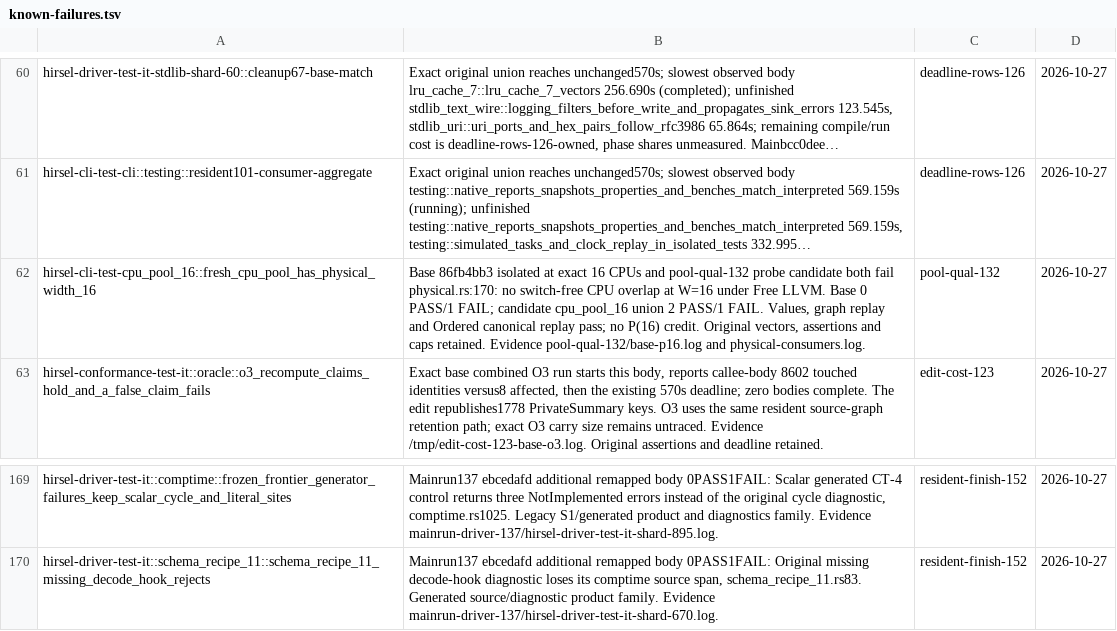
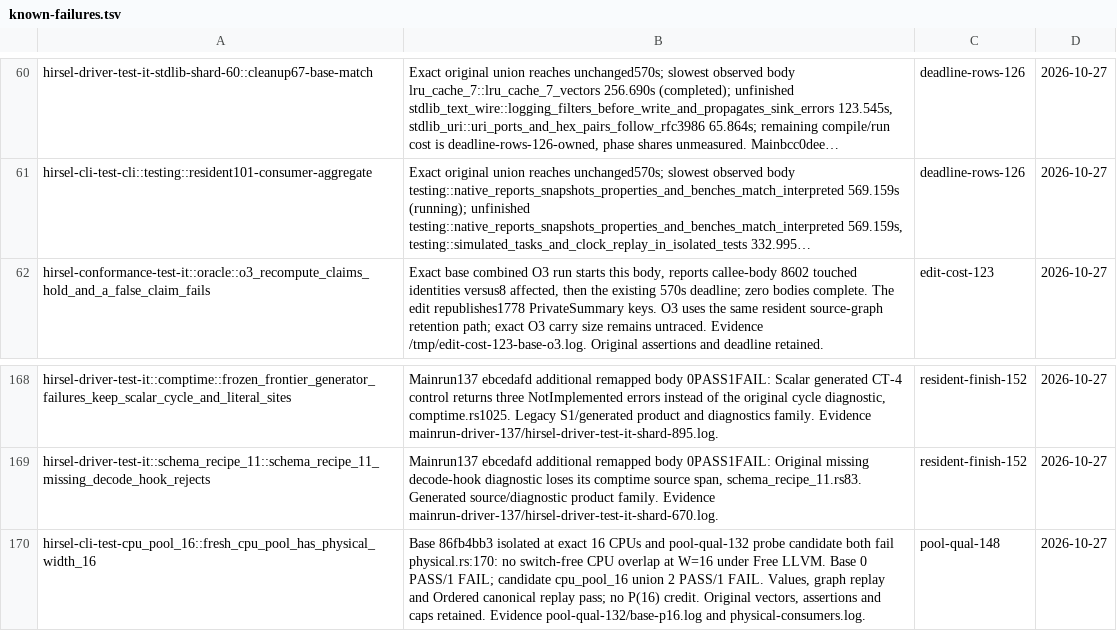
Before and after one commit to SamGalanakis/hirsel-lang, a TSV file: tools/known-failures.tsv, drawn as a sheet; only a part is shown, gaps mark what is left out; long unchanged cells end in …; removed rows and columns are numbered as before the commit, all else as after; the diff names each change by its address in the sheet, - before the commit and + after, or states it on an @@ line.

Commit message:
Qualify wide CPU result cleanup and retain overlap failure diagnostics

```diff
--- a/tools/known-failures.tsv
+++ b/tools/known-failures.tsv
-row 62: hirsel-cli-test-cpu_pool_16::fresh_cpu_pool_has_physical_width_16 | Base 86fb4bb3 isolated at exact 16 CPUs and pool-qual-132 probe candidate both fail physical.rs:170: no switch-free CPU overlap at W=16 under Free LLVM. Base 0 PASS/1 FAIL; candidate cpu_pool_16 union 2 PASS/1 FAIL. Values, graph replay and Ordered canonical replay pass; no P(16) credit. Original vectors, assertions and caps retained. Evidence pool-qual-132/base-p16.log and physical-consumers.log. | pool-qual-132 | 2026-10-27
+row 170: hirsel-cli-test-cpu_pool_16::fresh_cpu_pool_has_physical_width_16 | Base 86fb4bb3 isolated at exact 16 CPUs and pool-qual-132 probe candidate both fail physical.rs:170: no switch-free CPU overlap at W=16 under Free LLVM. Base 0 PASS/1 FAIL; candidate cpu_pool_16 union 2 PASS/1 FAIL. Values, graph replay and Ordered canonical replay pass; no P(16) credit. Original vectors, assertions and caps retained. Evidence pool-qual-132/base-p16.log and physical-consumers.log. | pool-qual-148 | 2026-10-27
```
Also changed, not shown: 7 other files.
